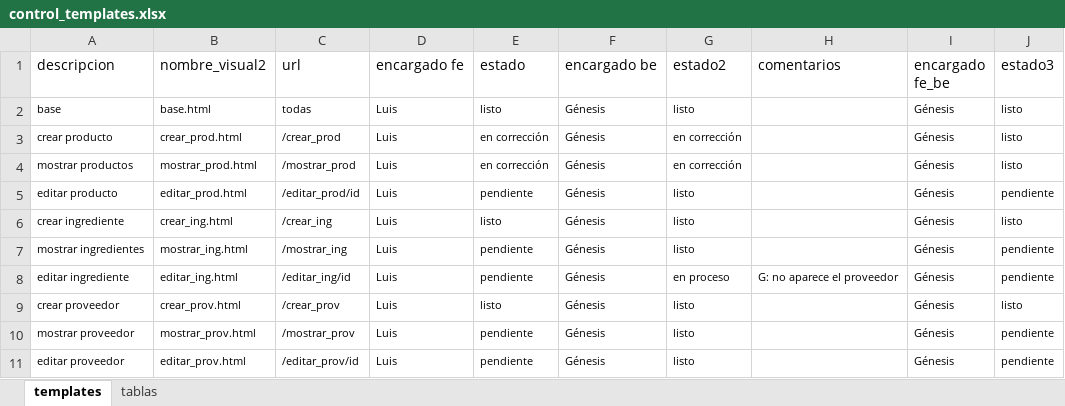
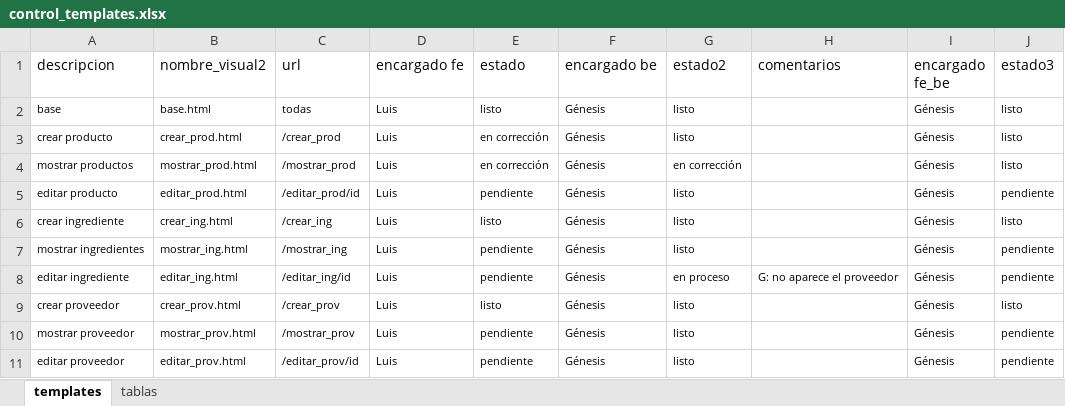
Before and after one commit to Danccs/bellavista_donuts, an Excel workbook: control_templates.xlsx, sheet templates, drawn as a sheet; values as stored, in another font and other column widths than the file's, no borders; conditional formats and table styles not drawn; the diff names each change by its address in the sheet, - before the commit and + after, or states it on an @@ line.

```diff
--- a/control_templates.xlsx (sheet templates)
+++ b/control_templates.xlsx (sheet templates)
-G3 (estado2): en corrección
+G3 (estado2): listo
```
Also changed, not shown: 6 other files.
